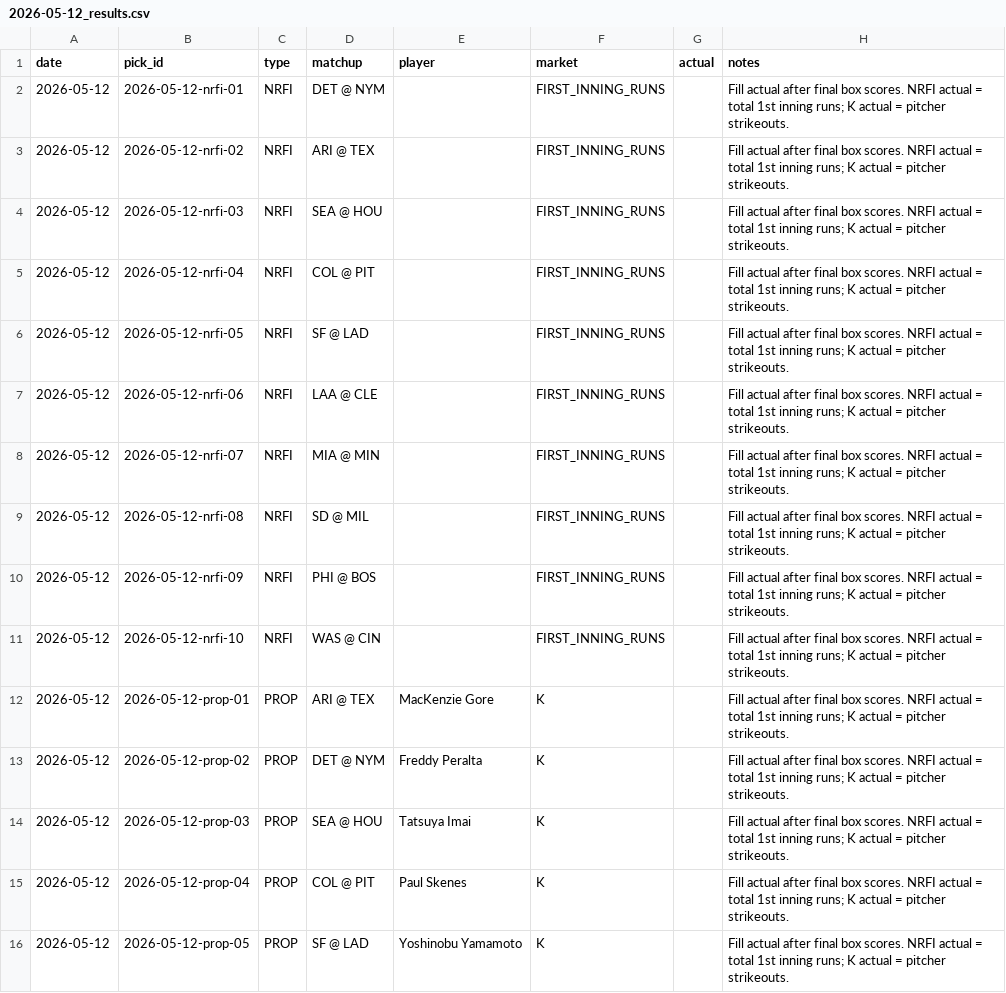
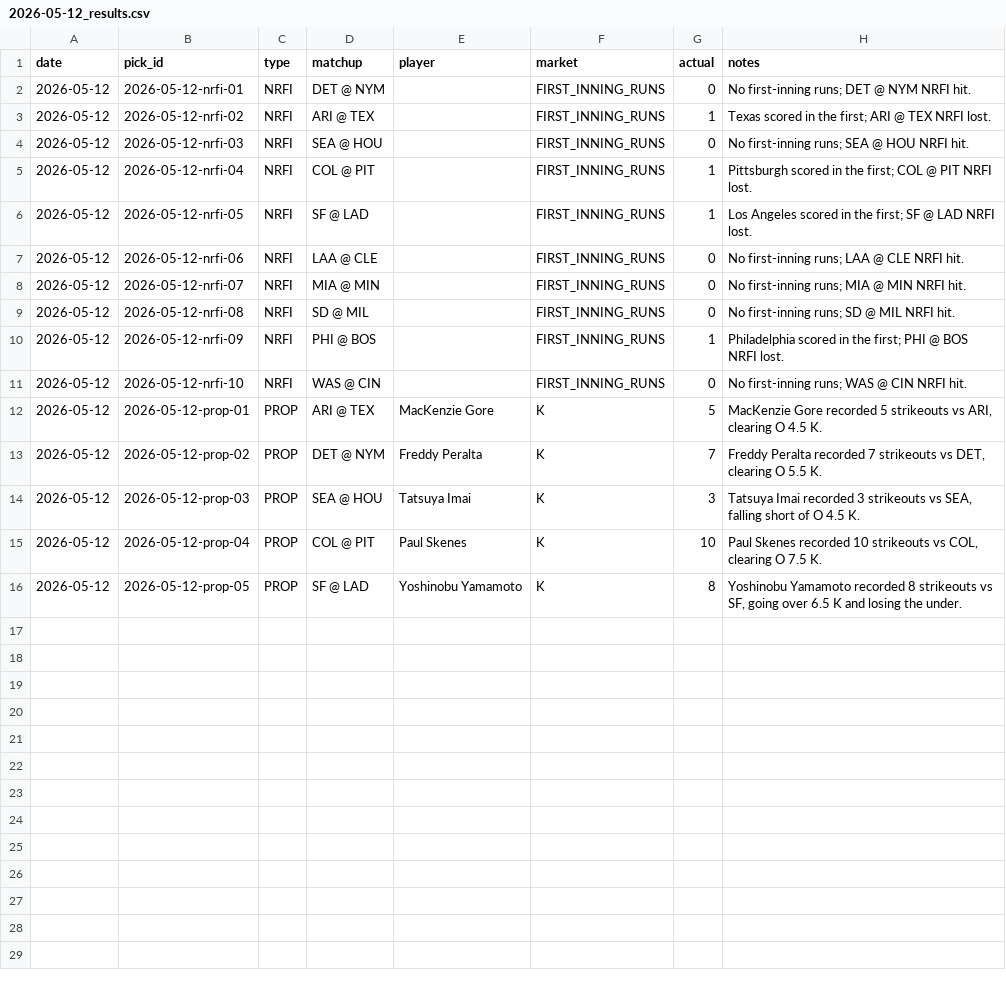
Before and after one commit to KyleAnthony06/mlb-model, a CSV file: data/results/2026-05-12_results.csv, drawn as a sheet.

```diff
--- a/data/results/2026-05-12_results.csv
+++ b/data/results/2026-05-12_results.csv
@@ -1,16 +1,16 @@
 date,pick_id,type,matchup,player,market,actual,notes
-2026-05-12,2026-05-12-nrfi-01,NRFI,DET @ NYM,,FIRST_INNING_RUNS,,Fill actual after final box scores. NRFI actual = total 1st inning runs; K actual = pitcher strikeouts.
-2026-05-12,2026-05-12-nrfi-02,NRFI,ARI @ TEX,,FIRST_INNING_RUNS,,Fill actual after final box scores. NRFI actual = total 1st inning runs; K actual = pitcher strikeouts.
-2026-05-12,2026-05-12-nrfi-03,NRFI,SEA @ HOU,,FIRST_INNING_RUNS,,Fill actual after final box scores. NRFI actual = total 1st inning runs; K actual = pitcher strikeouts.
-2026-05-12,2026-05-12-nrfi-04,NRFI,COL @ PIT,,FIRST_INNING_RUNS,,Fill actual after final box scores. NRFI actual = total 1st inning runs; K actual = pitcher strikeouts.
-2026-05-12,2026-05-12-nrfi-05,NRFI,SF @ LAD,,FIRST_INNING_RUNS,,Fill actual after final box scores. NRFI actual = total 1st inning runs; K actual = pitcher strikeouts.
-2026-05-12,2026-05-12-nrfi-06,NRFI,LAA @ CLE,,FIRST_INNING_RUNS,,Fill actual after final box scores. NRFI actual = total 1st inning runs; K actual = pitcher strikeouts.
-2026-05-12,2026-05-12-nrfi-07,NRFI,MIA @ MIN,,FIRST_INNING_RUNS,,Fill actual after final box scores. NRFI actual = total 1st inning runs; K actual = pitcher strikeouts.
-2026-05-12,2026-05-12-nrfi-08,NRFI,SD @ MIL,,FIRST_INNING_RUNS,,Fill actual after final box scores. NRFI actual = total 1st inning runs; K actual = pitcher strikeouts.
-2026-05-12,2026-05-12-nrfi-09,NRFI,PHI @ BOS,,FIRST_INNING_RUNS,,Fill actual after final box scores. NRFI actual = total 1st inning runs; K actual = pitcher strikeouts.
-2026-05-12,2026-05-12-nrfi-10,NRFI,WAS @ CIN,,FIRST_INNING_RUNS,,Fill actual after final box scores. NRFI actual = total 1st inning runs; K actual = pitcher strikeouts.
-2026-05-12,2026-05-12-prop-01,PROP,ARI @ TEX,MacKenzie Gore,K,,Fill actual after final box scores. NRFI actual = total 1st inning runs; K actual = pitcher strikeouts.
-2026-05-12,2026-05-12-prop-02,PROP,DET @ NYM,Freddy Peralta,K,,Fill actual after final box scores. NRFI actual = total 1st inning runs; K actual = pitcher strikeouts.
-2026-05-12,2026-05-12-prop-03,PROP,SEA @ HOU,Tatsuya Imai,K,,Fill actual after final box scores. NRFI actual = total 1st inning runs; K actual = pitcher strikeouts.
-2026-05-12,2026-05-12-prop-04,PROP,COL @ PIT,Paul Skenes,K,,Fill actual after final box scores. NRFI actual = total 1st inning runs; K actual = pitcher strikeouts.
-2026-05-12,2026-05-12-prop-05,PROP,SF @ LAD,Yoshinobu Yamamoto,K,,Fill actual after final box scores. NRFI actual = total 1st inning runs; K actual = pitcher strikeouts.
+2026-05-12,2026-05-12-nrfi-01,NRFI,DET @ NYM,,FIRST_INNING_RUNS,0,No first-inning runs; DET @ NYM NRFI hit.
+2026-05-12,2026-05-12-nrfi-02,NRFI,ARI @ TEX,,FIRST_INNING_RUNS,1,Texas scored in the first; ARI @ TEX NRFI lost.
+2026-05-12,2026-05-12-nrfi-03,NRFI,SEA @ HOU,,FIRST_INNING_RUNS,0,No first-inning runs; SEA @ HOU NRFI hit.
+2026-05-12,2026-05-12-nrfi-04,NRFI,COL @ PIT,,FIRST_INNING_RUNS,1,Pittsburgh scored in the first; COL @ PIT NRFI lost.
+2026-05-12,2026-05-12-nrfi-05,NRFI,SF @ LAD,,FIRST_INNING_RUNS,1,Los Angeles scored in the first; SF @ LAD NRFI lost.
+2026-05-12,2026-05-12-nrfi-06,NRFI,LAA @ CLE,,FIRST_INNING_RUNS,0,No first-inning runs; LAA @ CLE NRFI hit.
+2026-05-12,2026-05-12-nrfi-07,NRFI,MIA @ MIN,,FIRST_INNING_RUNS,0,No first-inning runs; MIA @ MIN NRFI hit.
+2026-05-12,2026-05-12-nrfi-08,NRFI,SD @ MIL,,FIRST_INNING_RUNS,0,No first-inning runs; SD @ MIL NRFI hit.
+2026-05-12,2026-05-12-nrfi-09,NRFI,PHI @ BOS,,FIRST_INNING_RUNS,1,Philadelphia scored in the first; PHI @ BOS NRFI lost.
+2026-05-12,2026-05-12-nrfi-10,NRFI,WAS @ CIN,,FIRST_INNING_RUNS,0,No first-inning runs; WAS @ CIN NRFI hit.
+2026-05-12,2026-05-12-prop-01,PROP,ARI @ TEX,MacKenzie Gore,K,5,"MacKenzie Gore recorded 5 strikeouts vs ARI, clearing O 4.5 K."
+2026-05-12,2026-05-12-prop-02,PROP,DET @ NYM,Freddy Peralta,K,7,"Freddy Peralta recorded 7 strikeouts vs DET, clearing O 5.5 K."
+2026-05-12,2026-05-12-prop-03,PROP,SEA @ HOU,Tatsuya Imai,K,3,"Tatsuya Imai recorded 3 strikeouts vs SEA, falling short of O 4.5 K."
+2026-05-12,2026-05-12-prop-04,PROP,COL @ PIT,Paul Skenes,K,10,"Paul Skenes recorded 10 strikeouts vs COL, clearing O 7.5 K."
+2026-05-12,2026-05-12-prop-05,PROP,SF @ LAD,Yoshinobu Yamamoto,K,8,"Yoshinobu Yamamoto recorded 8 strikeouts vs SF, going over 6.5 K and losing the under."
```
Also changed, not shown: data/graded/2026-05-12_graded.csv, reports/model_performance_summary.csv, 2 other files.
